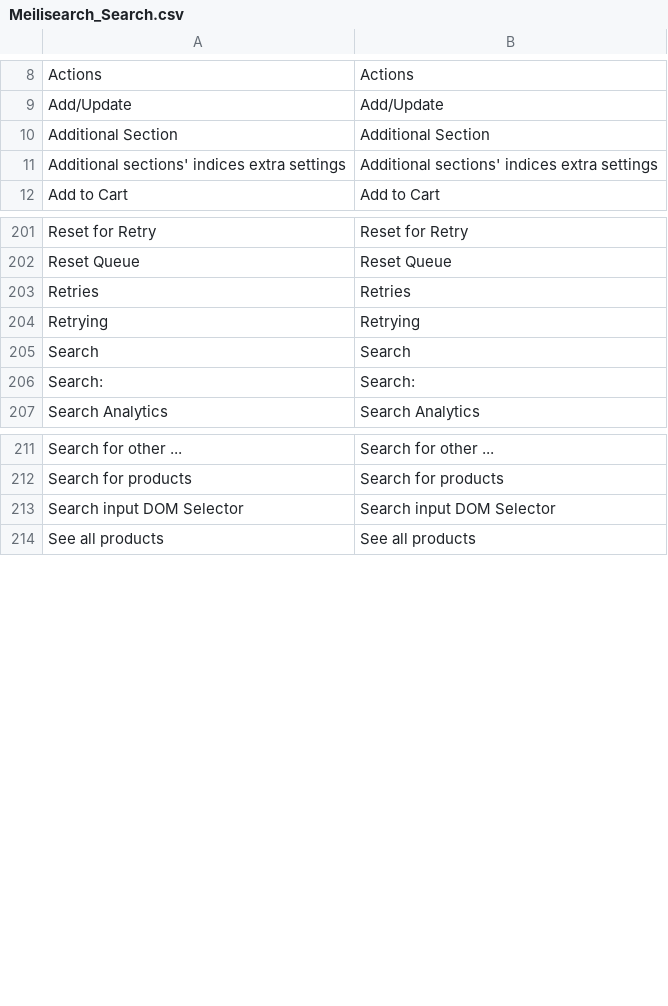
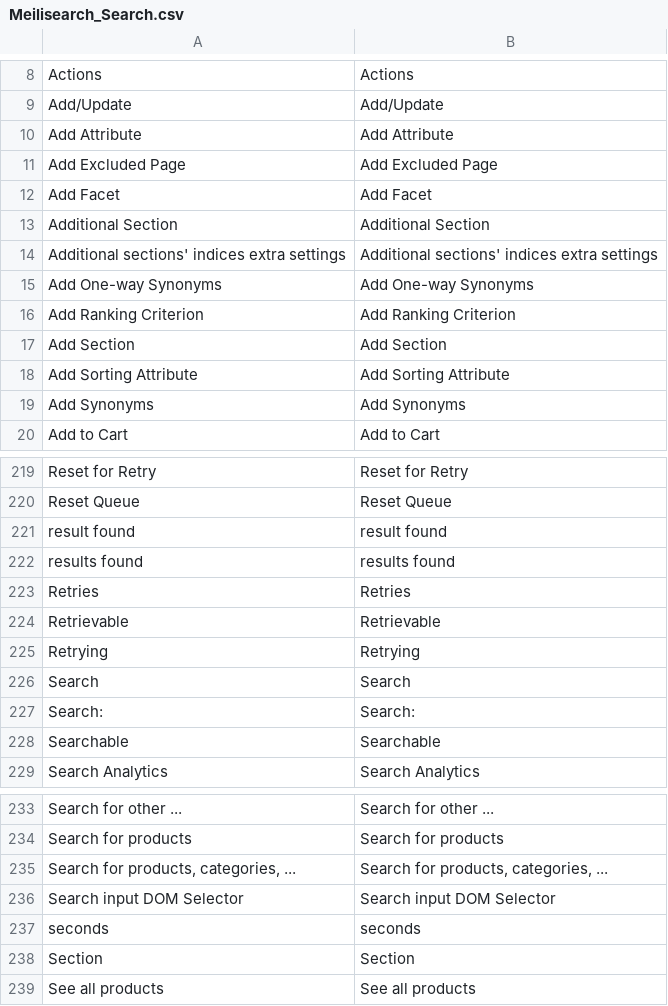
Before and after one commit to mageaustralia/maho-module-meilisearch, a CSV file: src/app/locale/en_US/Meilisearch_Search.csv, drawn as a sheet; only a part is shown, gaps mark what is left out; the diff covers the shown part only; the diff names each change by its address in the sheet, - before the commit and + after, or states it on an @@ line.

Commit message:
fix: fold in downstream fixes — stale tmp-index clearing, logger, locale strings
Three changes that had been made in a downstream install and never made it
back here, so the two copies had drifted apart in both directions.

Clear any leftover *_products_tmp index before a product rebuild. A rebuild
fills _tmp page by page and swaps it in at the end; if the run dies partway,
most often on a database out-of-memory error, the half-filled _tmp survives.
The next run then fails to create it ("Index `..._tmp` already exists"),
appends into the stale index, and swaps that incomplete result into
production. Every run reports success while the live index quietly stays
short, which is how a store can lose a couple of hundred products across
many "full" reindexes. Deleting first makes a failed run harmless.

Route the Amasty page helper's debug output through the module logger
instead of Mage::log() to a fixed meilisearch_debug.log. Mage::log wrote on
every indexing pass regardless of whether logging was enabled.

Merge the locale CSV: the two copies had each grown strings the other
lacked. Now a sorted union of both, 282 rows.

```diff
--- a/src/app/locale/en_US/Meilisearch_Search.csv
+++ b/src/app/locale/en_US/Meilisearch_Search.csv
+row 10: Add Attribute | Add Attribute
+row 11: Add Excluded Page | Add Excluded Page
+row 12: Add Facet | Add Facet
+row 15: Add One-way Synonyms | Add One-way Synonyms
+row 16: Add Ranking Criterion | Add Ranking Criterion
+row 17: Add Section | Add Section
+row 18: Add Sorting Attribute | Add Sorting Attribute
+row 19: Add Synonyms | Add Synonyms
+row 221: result found | result found
+row 222: results found | results found
+row 224: Retrievable | Retrievable
+row 228: Searchable | Searchable
+row 235: Search for products, categories, ... | Search for products, categories, ...
+row 237: seconds | seconds
+row 238: Section | Section
```
Also changed, not shown: 13 added rows elsewhere in this file, 2 other files.
